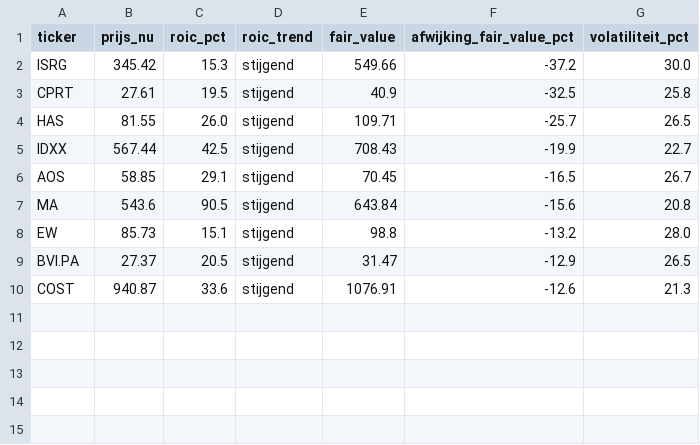
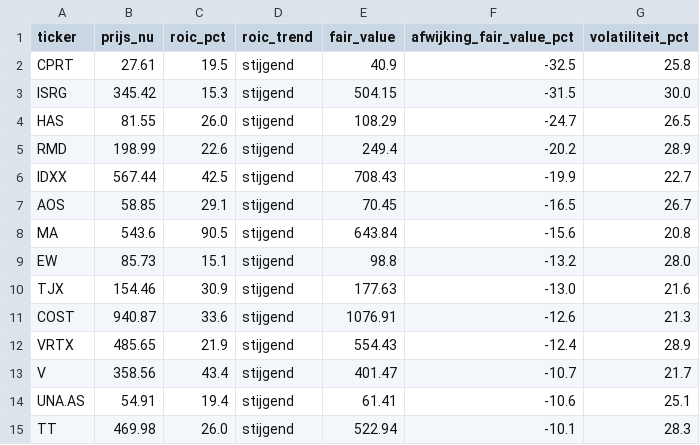
Before and after one commit to hestey-star/hestys-stock-screener, a CSV file: snowball_signals.csv, drawn as a sheet.

```diff
--- a/snowball_signals.csv
+++ b/snowball_signals.csv
@@ -1,5 +1,6 @@
 ticker,prijs_nu,roic_pct,roic_trend,fair_value,afwijking_fair_value_pct,volatiliteit_pct
-ISRG,345.42,15.3,stijgend,549.66,-37.2,30.0
 CPRT,27.61,19.5,stijgend,40.9,-32.5,25.8
-HAS,81.55,26.0,stijgend,109.71,-25.7,26.5
+ISRG,345.42,15.3,stijgend,504.15,-31.5,30.0
+HAS,81.55,26.0,stijgend,108.29,-24.7,26.5
+RMD,198.99,22.6,stijgend,249.4,-20.2,28.9
 IDXX,567.44,42.5,stijgend,708.43,-19.9,22.7
@@ -8,3 +9,7 @@ MA,543.6,90.5,stijgend,643.84,-15.6,20.8
 EW,85.73,15.1,stijgend,98.8,-13.2,28.0
-BVI.PA,27.37,20.5,stijgend,31.47,-12.9,26.5
+TJX,154.46,30.9,stijgend,177.63,-13.0,21.6
 COST,940.87,33.6,stijgend,1076.91,-12.6,21.3
+VRTX,485.65,21.9,stijgend,554.43,-12.4,28.9
+V,358.56,43.4,stijgend,401.47,-10.7,21.7
+UNA.AS,54.91,19.4,stijgend,61.41,-10.6,25.1
+TT,469.98,26.0,stijgend,522.94,-10.1,28.3
```
Also changed, not shown: rocket_list_signals.csv, supertrend_signals.csv.
